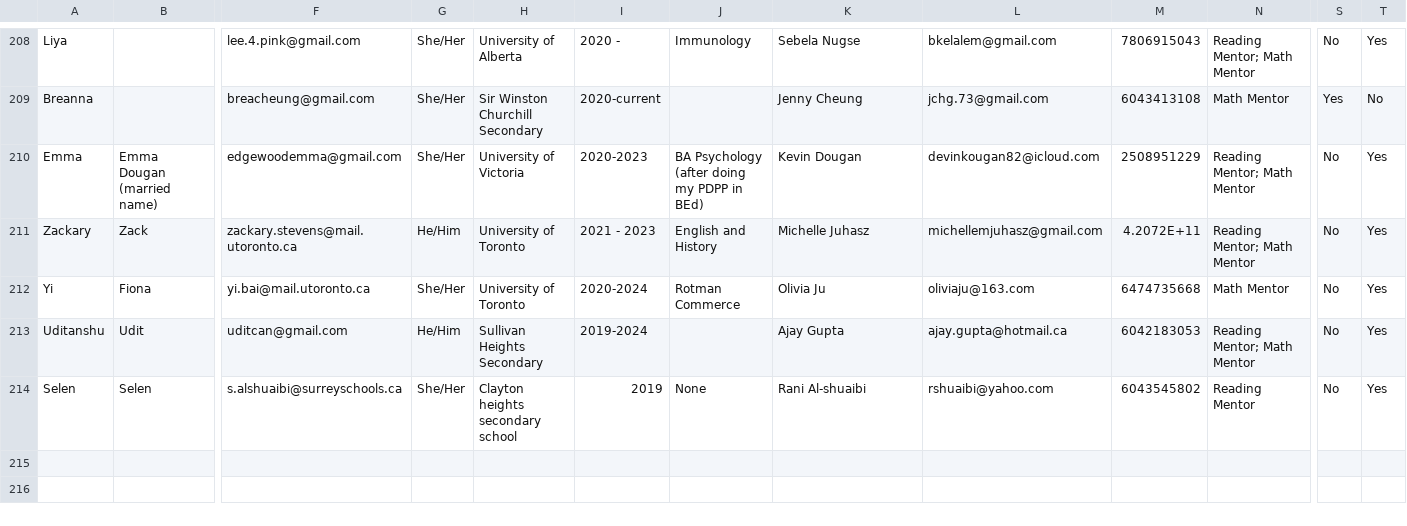
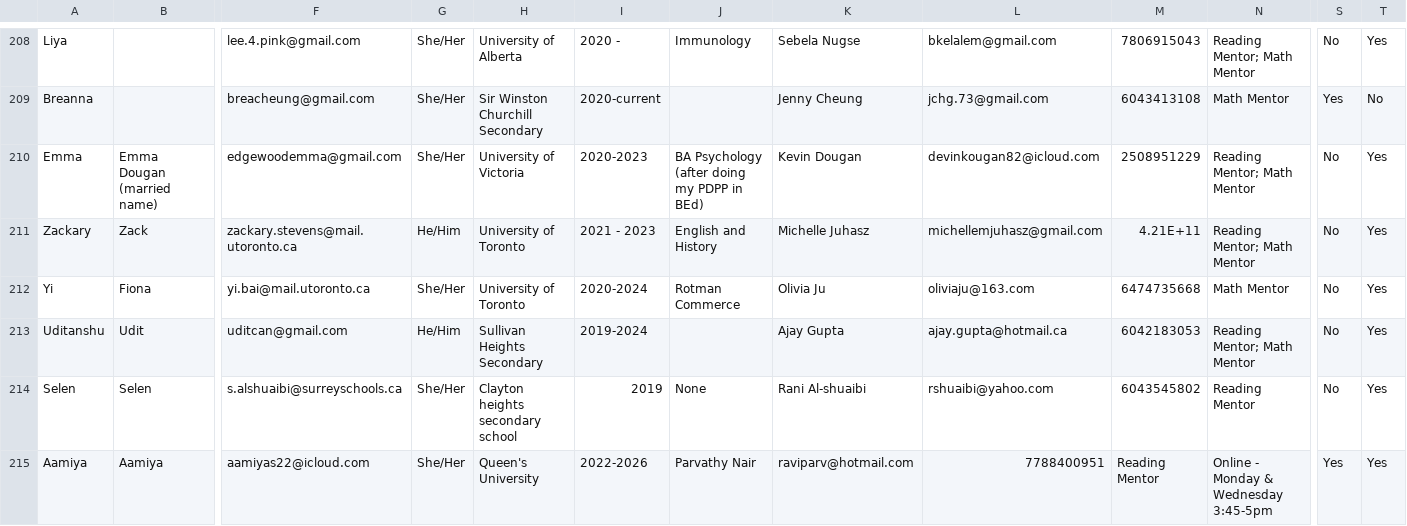
Before and after one commit to janelletam/mentor_algorithm, a CSV file: out/production/algorithms/com/company/USE - Winter 2023 - LBN Mentor Registration-export-data-14-01-2023-08_42_32_PM.csv, drawn as a sheet; only a part is shown, gaps mark what is left out; rows hold the shown columns only; the diff names each change by its address in the sheet, - before the commit and + after, or states it on an @@ line.

```diff
--- a/out/production/algorithms/com/company/USE - Winter 2023 - LBN Mentor Registration-export-data-14-01-2023-08_42_32_PM.csv
+++ b/out/production/algorithms/com/company/USE - Winter 2023 - LBN Mentor Registration-export-data-14-01-2023-08_42_32_PM.csv
-M211: 4.2072E+11
+M211: 4.21E+11
+row 215: Aamiya | Aamiya | aamiyas22@icloud.com | She/Her | Queen's University | 2022-2026 | Parvathy Nair | raviparv@hotmail.com | 7788400951 | Reading Mentor | Online - Monday & Wednesday 3:45-5pm | Yes | Yes
```
Also changed, not shown: out/production/algorithms/com/company/Generated-Class-Contact-List-2023-01-28.csv, src/com/company/USE - Winter 2023 - LBN Mentor Registration-export-data-14-01-2023-08_42_32_PM.csv, 3 other files.
